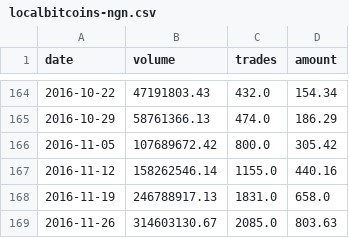
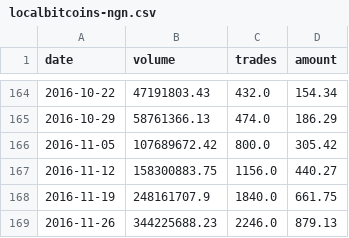
Before and after one commit to localbtc/localbtc.github.io, a CSV file: localbitcoins-ngn.csv, drawn as a sheet; only a part is shown, gaps mark what is left out.

Commit message:
updated trade data

```diff
--- a/localbitcoins-ngn.csv
+++ b/localbitcoins-ngn.csv
@@ -166,4 +166,4 @@ date,volume,trades,amount
 2016-11-05,107689672.42,800.0,305.42
-2016-11-12,158262546.14,1155.0,440.16
-2016-11-19,246788917.13,1831.0,658.0
-2016-11-26,314603130.67,2085.0,803.63
+2016-11-12,158300883.75,1156.0,440.27
+2016-11-19,248161707.9,1840.0,661.75
+2016-11-26,344225688.23,2246.0,879.13
```
Also changed, not shown: 1 other file.
